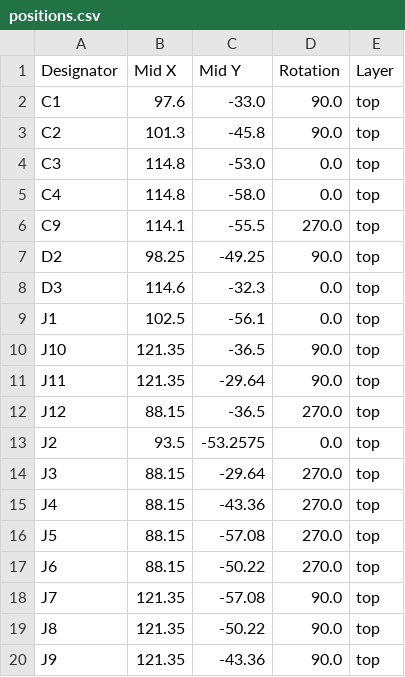
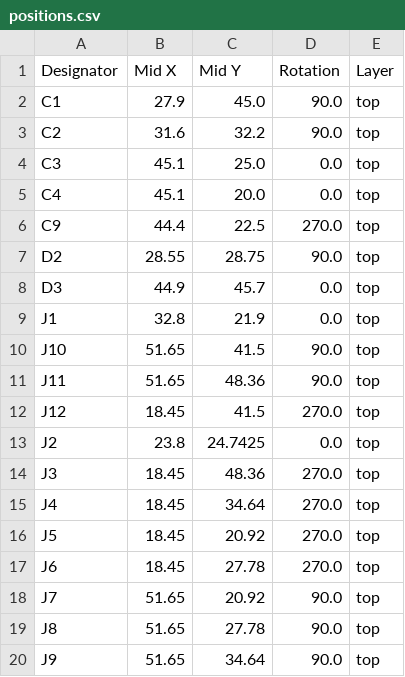
Before and after one commit to revk/SolarSystem, a CSV file: PCB/Output/production/positions.csv, drawn as a sheet; only a part is shown; the diff covers the shown part only.

```diff
--- a/PCB/Output/production/positions.csv
+++ b/PCB/Output/production/positions.csv
@@ -1,20 +1,20 @@
 Designator,Mid X,Mid Y,Rotation,Layer
-C1,97.6,-33.0,90.0,top
-C2,101.3,-45.8,90.0,top
-C3,114.8,-53.0,0.0,top
-C4,114.8,-58.0,0.0,top
-C9,114.1,-55.5,270.0,top
-D2,98.25,-49.25,90.0,top
-D3,114.6,-32.3,0.0,top
-J1,102.5,-56.1,0.0,top
-J10,121.35,-36.5,90.0,top
-J11,121.35,-29.64,90.0,top
-J12,88.15,-36.5,270.0,top
-J2,93.5,-53.2575,0.0,top
-J3,88.15,-29.64,270.0,top
-J4,88.15,-43.36,270.0,top
-J5,88.15,-57.08,270.0,top
-J6,88.15,-50.22,270.0,top
-J7,121.35,-57.08,90.0,top
-J8,121.35,-50.22,90.0,top
-J9,121.35,-43.36,90.0,top
+C1,27.9,45.0,90.0,top
+C2,31.6,32.2,90.0,top
+C3,45.1,25.0,0.0,top
+C4,45.1,20.0,0.0,top
+C9,44.4,22.5,270.0,top
+D2,28.55,28.75,90.0,top
+D3,44.9,45.7,0.0,top
+J1,32.8,21.9,0.0,top
+J10,51.65,41.5,90.0,top
+J11,51.65,48.36,90.0,top
+J12,18.45,41.5,270.0,top
+J2,23.8,24.7425,0.0,top
+J3,18.45,48.36,270.0,top
+J4,18.45,34.64,270.0,top
+J5,18.45,20.92,270.0,top
+J6,18.45,27.78,270.0,top
+J7,51.65,20.92,90.0,top
+J8,51.65,27.78,90.0,top
+J9,51.65,34.64,90.0,top
```
Also changed, not shown: 5 added rows and 34 edited cells elsewhere in this file, PCB/Output/production/designators.csv, 5 other files.
